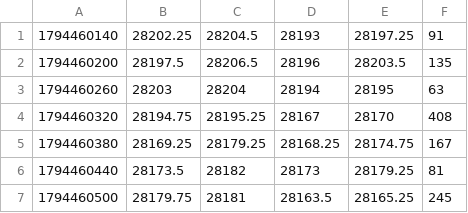
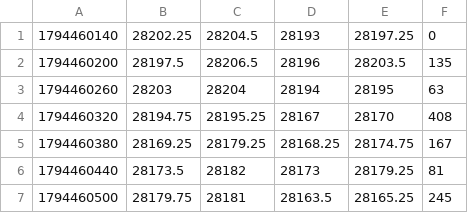
Before and after one commit to recklesstoo/tutor-nq, a CSV file: data/NQ/2026-11-12.csv, drawn as a sheet; only a part is shown.

```diff
--- a/data/NQ/2026-11-12.csv
+++ b/data/NQ/2026-11-12.csv
@@ -1,2 +1,2 @@
-1794460140,28202.25,28204.5,28193,28197.25,91
+1794460140,28202.25,28204.5,28193,28197.25,0
 1794460200,28197.5,28206.5,28196,28203.5,135
```
Also changed, not shown: data/MNQ/2026-11-12.csv, data/MNQ/2026-11-18.csv, 4 other files.
